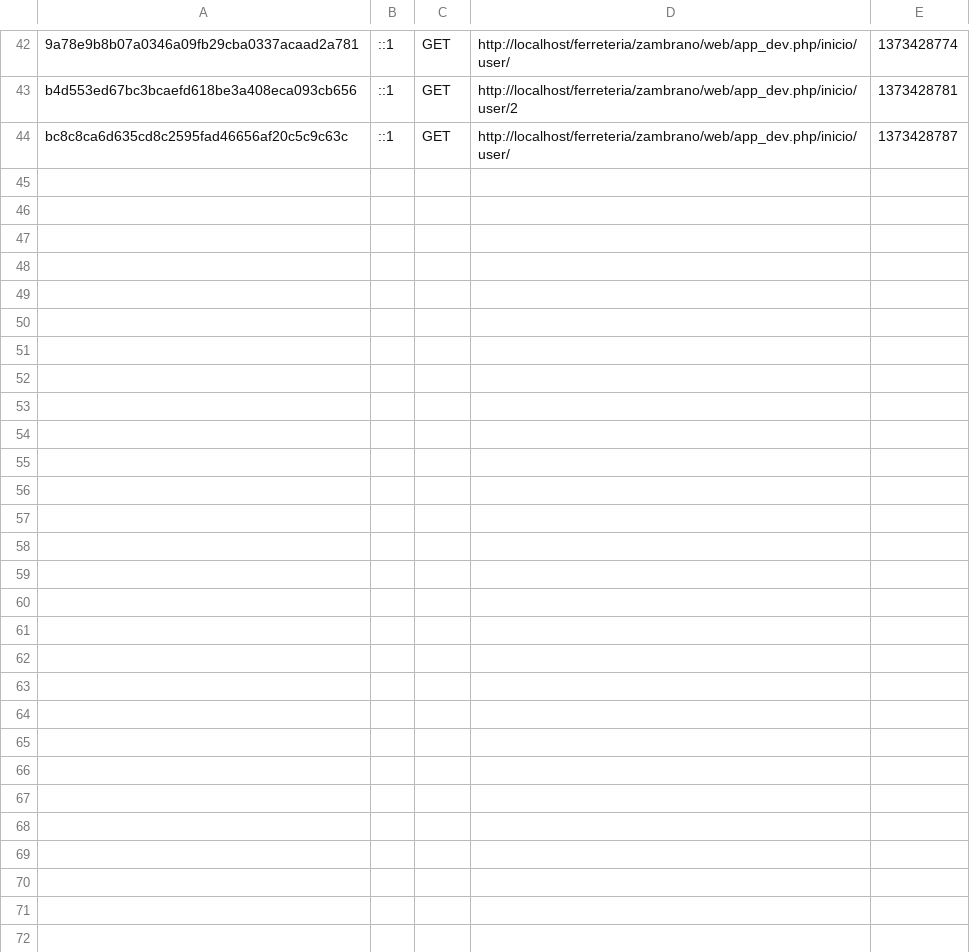
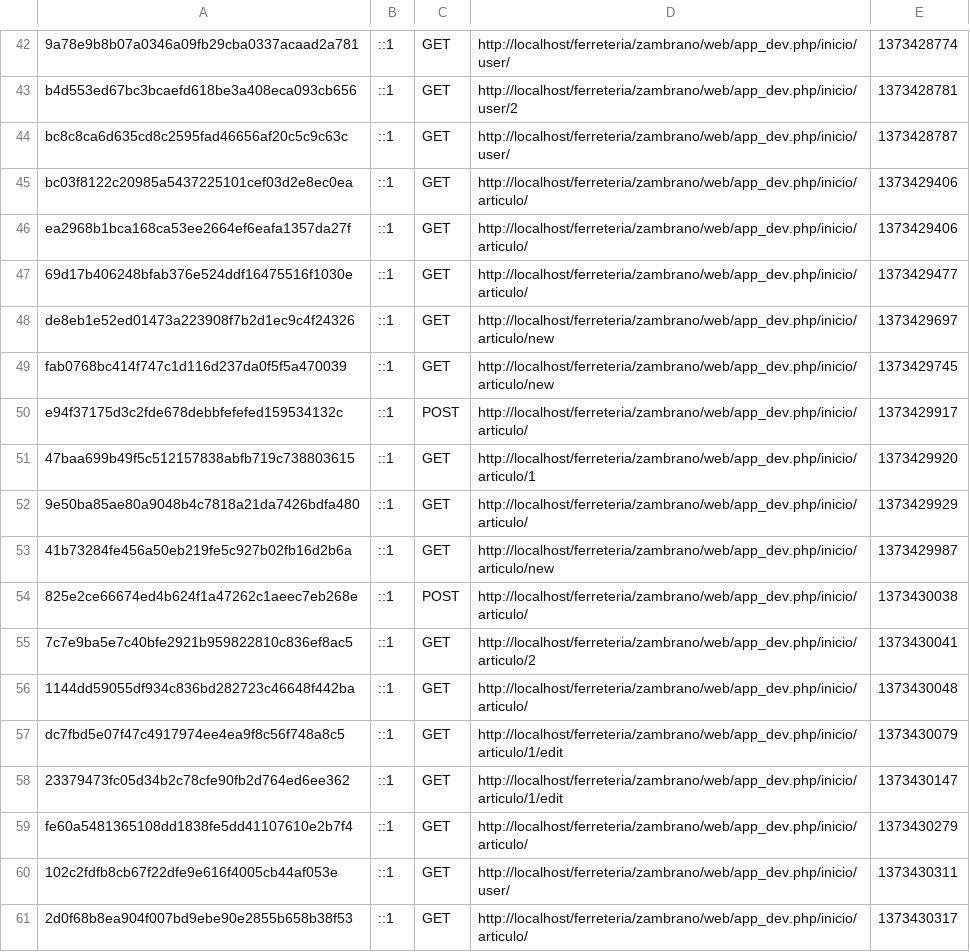
Before and after one commit to ccerezo/ferreteria, a CSV file: zambrano/app/cache/dev/profiler/index.csv, drawn as a sheet; only a part is shown, gaps mark what is left out.

```diff
--- a/zambrano/app/cache/dev/profiler/index.csv
+++ b/zambrano/app/cache/dev/profiler/index.csv
@@ -44 +44,18 @@ b4d553ed67bc3bcaefd618be3a408eca093cb656,::1,GET,http://localhost/ferreteria/zam
 bc8c8ca6d635cd8c2595fad46656af20c5c9c63c,::1,GET,http://localhost/ferreteria/zambrano/web/app_dev.php/inicio/user/,1373428787,
+bc03f8122c20985a5437225101cef03d2e8ec0ea,::1,GET,http://localhost/ferreteria/zambrano/web/app_dev.php/inicio/articulo/,1373429406,
+ea2968b1bca168ca53ee2664ef6eafa1357da27f,::1,GET,http://localhost/ferreteria/zambrano/web/app_dev.php/inicio/articulo/,1373429406,
+69d17b406248bfab376e524ddf16475516f1030e,::1,GET,http://localhost/ferreteria/zambrano/web/app_dev.php/inicio/articulo/,1373429477,
+de8eb1e52ed01473a223908f7b2d1ec9c4f24326,::1,GET,http://localhost/ferreteria/zambrano/web/app_dev.php/inicio/articulo/new,1373429697,
+fab0768bc414f747c1d116d237da0f5f5a470039,::1,GET,http://localhost/ferreteria/zambrano/web/app_dev.php/inicio/articulo/new,1373429745,
+e94f37175d3c2fde678debbfefefed159534132c,::1,POST,http://localhost/ferreteria/zambrano/web/app_dev.php/inicio/articulo/,1373429917,
+47baa699b49f5c512157838abfb719c738803615,::1,GET,http://localhost/ferreteria/zambrano/web/app_dev.php/inicio/articulo/1,1373429920,
+9e50ba85ae80a9048b4c7818a21da7426bdfa480,::1,GET,http://localhost/ferreteria/zambrano/web/app_dev.php/inicio/articulo/,1373429929,
+41b73284fe456a50eb219fe5c927b02fb16d2b6a,::1,GET,http://localhost/ferreteria/zambrano/web/app_dev.php/inicio/articulo/new,1373429987,
+825e2ce66674ed4b624f1a47262c1aeec7eb268e,::1,POST,http://localhost/ferreteria/zambrano/web/app_dev.php/inicio/articulo/,1373430038,
+7c7e9ba5e7c40bfe2921b959822810c836ef8ac5,::1,GET,http://localhost/ferreteria/zambrano/web/app_dev.php/inicio/articulo/2,1373430041,
+1144dd59055df934c836bd282723c46648f442ba,::1,GET,http://localhost/ferreteria/zambrano/web/app_dev.php/inicio/articulo/,1373430048,
+dc7fbd5e07f47c4917974ee4ea9f8c56f748a8c5,::1,GET,http://localhost/ferreteria/zambrano/web/app_dev.php/inicio/articulo/1/edit,1373430079,
+23379473fc05d34b2c78cfe90fb2d764ed6ee362,::1,GET,http://localhost/ferreteria/zambrano/web/app_dev.php/inicio/articulo/1/edit,1373430147,
+fe60a5481365108dd1838fe5dd41107610e2b7f4,::1,GET,http://localhost/ferreteria/zambrano/web/app_dev.php/inicio/articulo/,1373430279,
+102c2fdfb8cb67f22dfe9e616f4005cb44af053e,::1,GET,http://localhost/ferreteria/zambrano/web/app_dev.php/inicio/user/,1373430311,
+2d0f68b8ea904f007bd9ebe90e2855b658b38f53,::1,GET,http://localhost/ferreteria/zambrano/web/app_dev.php/inicio/articulo/,1373430317,
```
Also changed, not shown: 40 other files.
